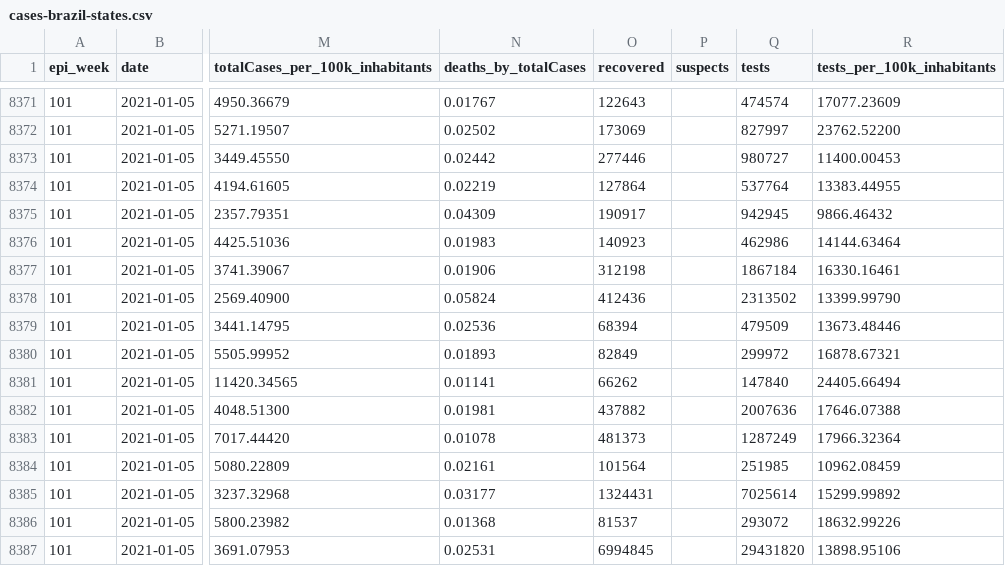
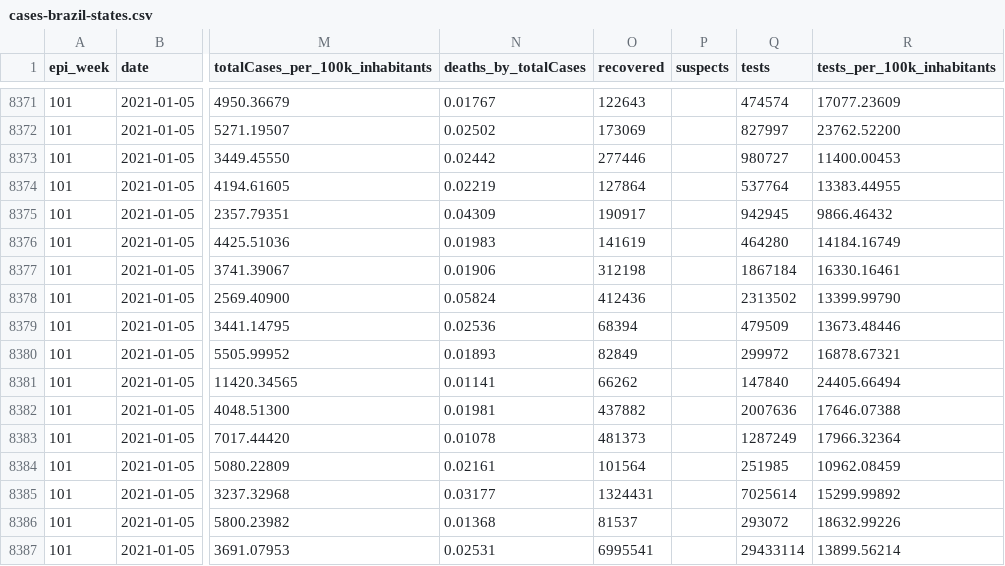
Before and after one commit to spdrio/covid19br, a CSV file: cases-brazil-states.csv, drawn as a sheet; only a part is shown, gaps mark what is left out; the diff names each change by its address in the sheet, - before the commit and + after, or states it on an @@ line.

```diff
--- a/cases-brazil-states.csv
+++ b/cases-brazil-states.csv
-O8376 (recovered): 140923
+O8376 (recovered): 141619
-Q8376 (tests): 462986
+Q8376 (tests): 464280
-R8376 (tests_per_100k_inhabitants): 14144.63464
+R8376 (tests_per_100k_inhabitants): 14184.16749
-O8387 (recovered): 6994845
+O8387 (recovered): 6995541
-Q8387 (tests): 29431820
+Q8387 (tests): 29433114
-R8387 (tests_per_100k_inhabitants): 13898.95106
+R8387 (tests_per_100k_inhabitants): 13899.56214
```
Also changed, not shown: _tests_meta.csv, cases-brazil-total.csv, 1 other file.
